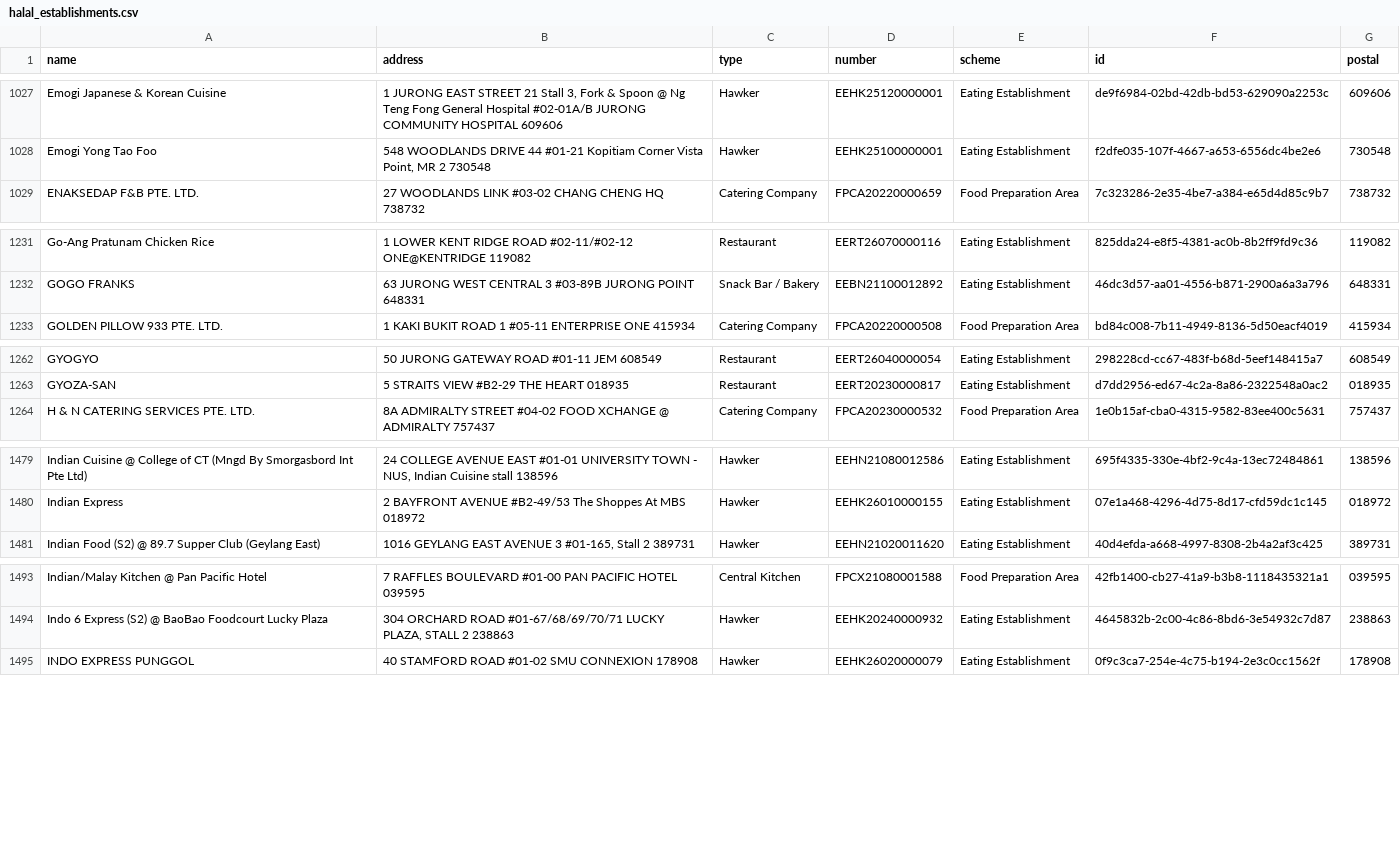
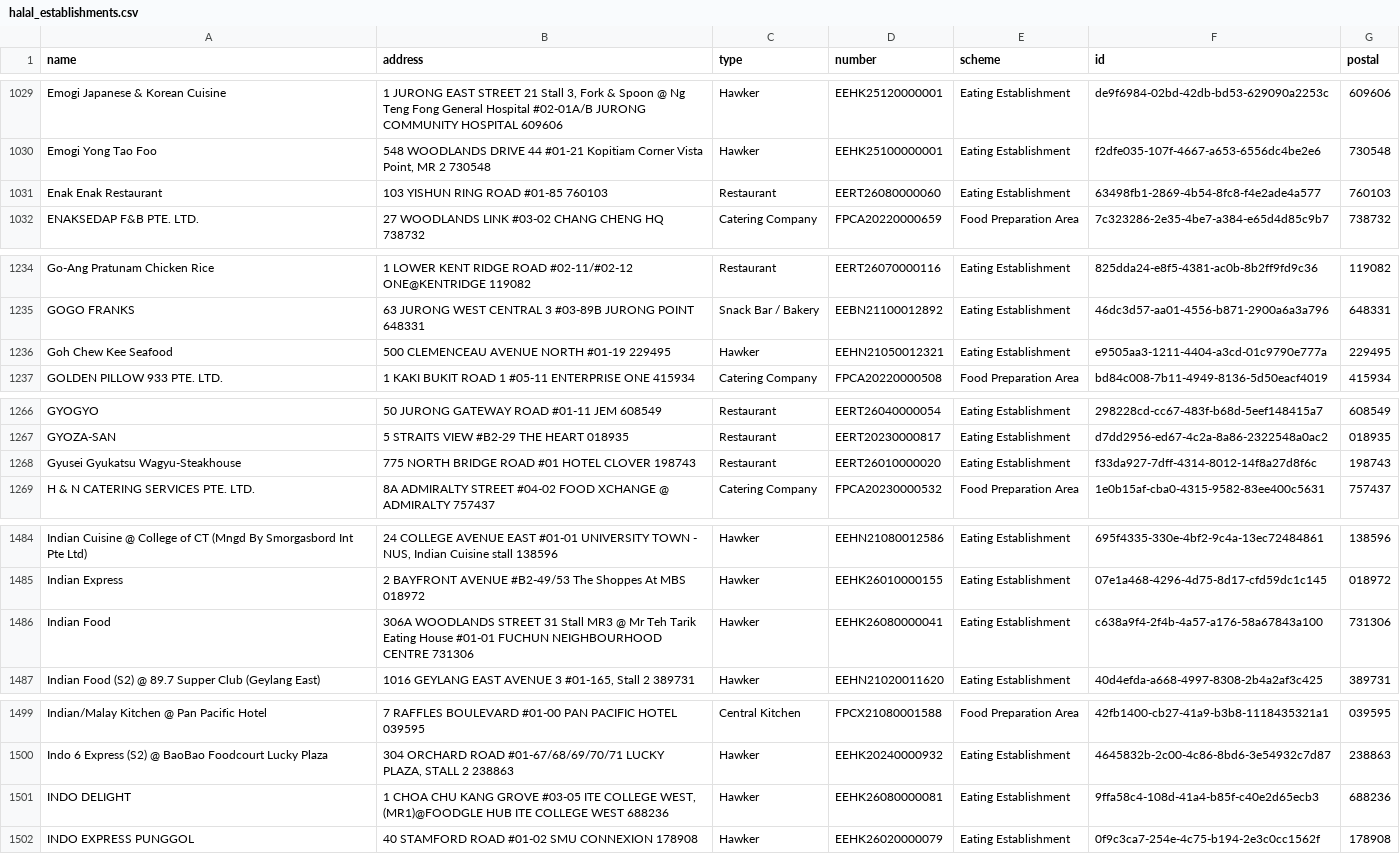
Before and after one commit to zootato/singapore-halal-establishments, a CSV file: halal_establishments.csv, drawn as a sheet; only a part is shown, gaps mark what is left out; the diff covers the shown part only.

```diff
--- a/halal_establishments.csv
+++ b/halal_establishments.csv
@@ -1028,2 +1030,3 @@ Emogi Japanese & Korean Cuisine,"1 JURONG EAST STREET 21 Stall 3, Fork & Spoon @
 Emogi Yong Tao Foo,"548 WOODLANDS DRIVE 44 #01-21 Kopitiam Corner Vista Point, MR 2 730548",Hawker,EEHK25100000001,Eating Establishment,f2dfe035-107f-4667-a653-6556dc4be2e6,730548
+Enak Enak Restaurant,103 YISHUN RING ROAD #01-85 760103,Restaurant,EERT26080000060,Eating Establishment,63498fb1-2869-4b54-8fc8-f4e2ade4a577,760103
 ENAKSEDAP F&B PTE. LTD.,27 WOODLANDS LINK #03-02 CHANG CHENG HQ 738732,Catering Company,FPCA20220000659,Food Preparation Area,7c323286-2e35-4be7-a384-e65d4d85c9b7,738732
@@ -1232,2 +1235,3 @@ Go-Ang Pratunam Chicken Rice,1 LOWER KENT RIDGE ROAD #02-11/#02-12 ONE@KENTRIDGE
 GOGO FRANKS,63 JURONG WEST CENTRAL 3 #03-89B JURONG POINT 648331,Snack Bar / Bakery,EEBN21100012892,Eating Establishment,46dc3d57-aa01-4556-b871-2900a6a3a796,648331
+Goh Chew Kee Seafood,500 CLEMENCEAU AVENUE NORTH #01-19 229495,Hawker,EEHN21050012321,Eating Establishment,e9505aa3-1211-4404-a3cd-01c9790e777a,229495
 GOLDEN PILLOW 933 PTE. LTD.,1 KAKI BUKIT ROAD 1 #05-11 ENTERPRISE ONE 415934,Catering Company,FPCA20220000508,Food Preparation Area,bd84c008-7b11-4949-8136-5d50eacf4019,415934
@@ -1263,2 +1267,3 @@ GYOGYO,50 JURONG GATEWAY ROAD #01-11 JEM 608549,Restaurant,EERT26040000054,Eatin
 GYOZA-SAN,5 STRAITS VIEW #B2-29 THE HEART 018935,Restaurant,EERT20230000817,Eating Establishment,d7dd2956-ed67-4c2a-8a86-2322548a0ac2,018935
+Gyusei Gyukatsu Wagyu-Steakhouse,775 NORTH BRIDGE ROAD #01 HOTEL CLOVER 198743,Restaurant,EERT26010000020,Eating Establishment,f33da927-7dff-4314-8012-14f8a27d8f6c,198743
 H & N CATERING SERVICES PTE. LTD.,8A ADMIRALTY STREET #04-02 FOOD XCHANGE @ ADMIRALTY 757437,Catering Company,FPCA20230000532,Food Preparation Area,1e0b15af-cba0-4315-9582-83ee400c5631,757437
@@ -1480,2 +1485,3 @@ Indian Cuisine @ College of CT (Mngd By Smorgasbord Int Pte Ltd),"24 COLLEGE AVE
 Indian Express,2 BAYFRONT AVENUE #B2-49/53 The Shoppes At MBS 018972,Hawker,EEHK26010000155,Eating Establishment,07e1a468-4296-4d75-8d17-cfd59dc1c145,018972
+Indian Food,306A WOODLANDS STREET 31 Stall MR3 @ Mr Teh Tarik Eating House #01-01 FUCHUN NEIGHBOURHOOD CENTRE 731306,Hawker,EEHK26080000041,Eating Establishment,c638a9f4-2f4b-4a57-a176-58a67843a100,731306
 Indian Food (S2) @ 89.7 Supper Club (Geylang East),"1016 GEYLANG EAST AVENUE 3 #01-165, Stall 2 389731",Hawker,EEHN21020011620,Eating Establishment,40d4efda-a668-4997-8308-2b4a2af3c425,389731
@@ -1494,2 +1500,3 @@ Indian/Malay Kitchen @ Pan Pacific Hotel,7 RAFFLES BOULEVARD #01-00 PAN PACIFIC
 Indo 6 Express (S2) @ BaoBao Foodcourt Lucky Plaza,"304 ORCHARD ROAD #01-67/68/69/70/71 LUCKY PLAZA, STALL 2 238863",Hawker,EEHK20240000932,Eating Establishment,4645832b-2c00-4c86-8bd6-3e54932c7d87,238863
+INDO DELIGHT,"1 CHOA CHU KANG GROVE #03-05 ITE COLLEGE WEST, (MR1)@FOODGLE HUB ITE COLLEGE WEST 688236",Hawker,EEHK26080000081,Eating Establishment,9ffa58c4-108d-41a4-b85f-c40e2d65ecb3,688236
 INDO EXPRESS PUNGGOL,40 STAMFORD ROAD #01-02 SMU CONNEXION 178908,Hawker,EEHK26020000079,Eating Establishment,0f9c3ca7-254e-4c75-b194-2e3c0cc1562f,178908
```
Also changed, not shown: 14 added rows, 5 removed rows and 4 moved rows elsewhere in this file, 3 other files.
